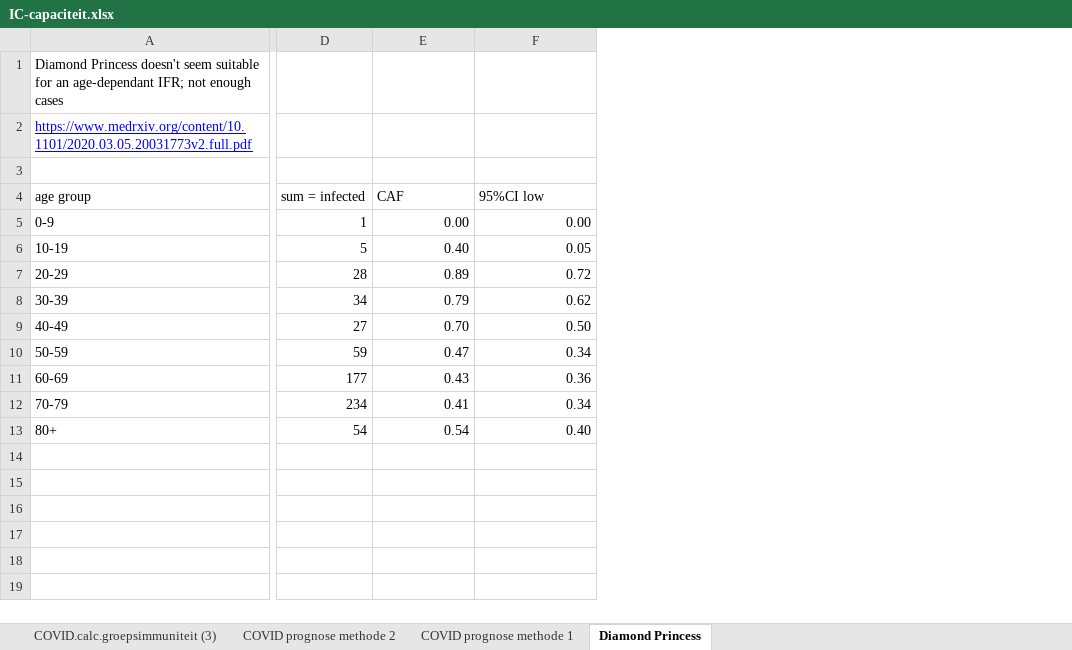
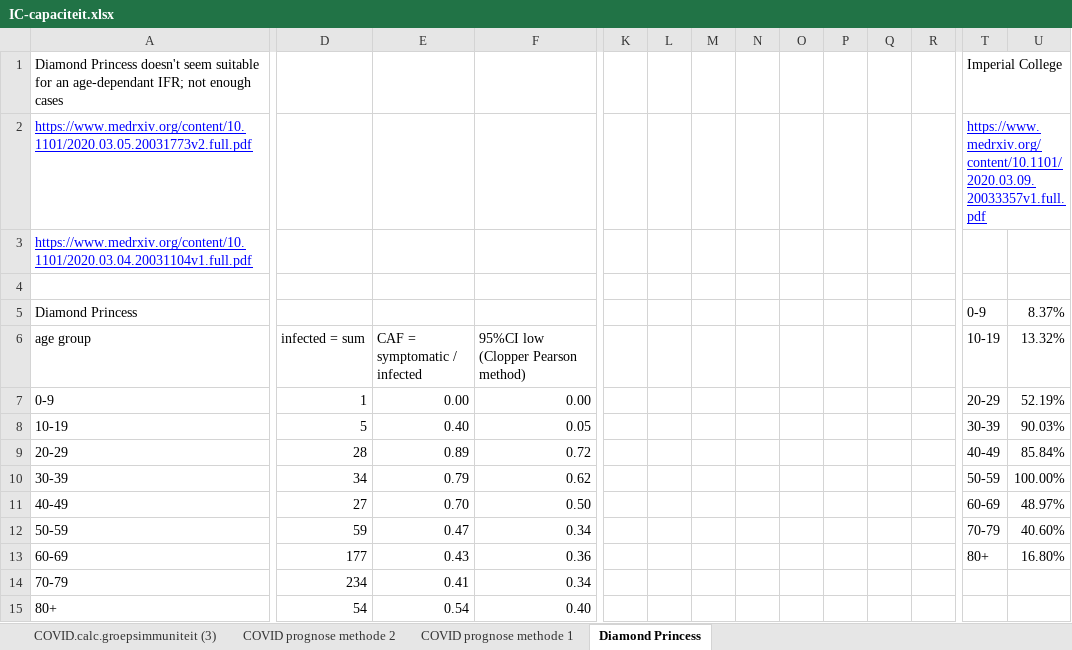
Before and after one commit to cwverhey/COVID-19, an Excel workbook: IC-capaciteit.xlsx, sheet Diamond Princess, drawn as a sheet; only a part is shown, gaps mark what is left out; values as stored, in another font and other column widths than the file's, no borders; charts and pictures not drawn; addresses are those after the commit; rows hold the shown columns only; the diff covers the shown part only; the diff names each change by its address in the sheet, - before the commit and + after, or states it on an @@ line.

Commit message:
Verity as source for method 2 IFR when higher than Ferguson

```diff
--- a/IC-capaciteit.xlsx (sheet Diamond Princess)
+++ b/IC-capaciteit.xlsx (sheet Diamond Princess)
+column K, empty
+column L, empty
+column M, empty
+column N, empty
+column O, empty
+column P, empty
+column Q, empty
+column R, empty
+column T (10-19), rows 1-2: Imperial College | https://www.medrxiv.org/content/10.1101/2020.03.09.20033357v1.full.pdf; rows 7-13: 20-29 | 30-39 | 40-49 | 50-59 | 60-69 | 70-79 | 80+
+column U (13.32%), rows 7-13: 52.19% | 90.03% | 85.84% | 100.00% | 48.97% | 40.60% | 16.80%
+row 3: https://www.medrxiv.org/content/10.1101/2020.03.04.20031104v1.full.pdf
+row 5: Diamond Princess |  |  |  |  |  |  |  |  |  |  |  | 0-9 | 8.37%
-D6: sum = infected
+D6: infected = sum
-E6: CAF
+E6: CAF = symptomatic / infected
-F6: 95%CI low
+F6: 95%CI low (Clopper Pearson method)
```
Also changed, not shown: 1 added column elsewhere in this sheet, sheet COVID prognose methode 2, formulas that keep their value, charts or pictures.
